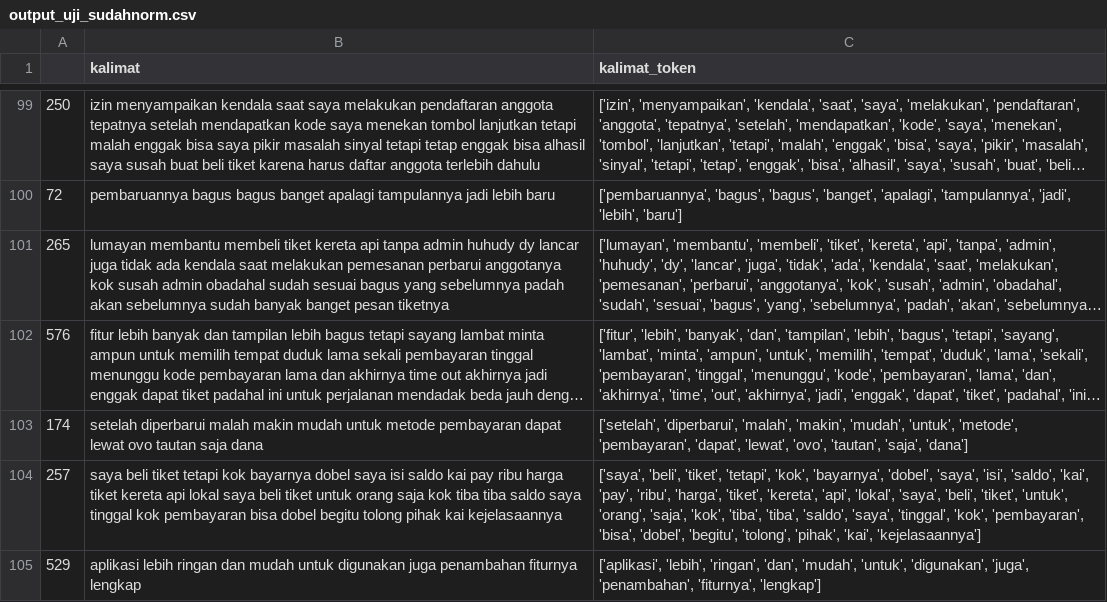
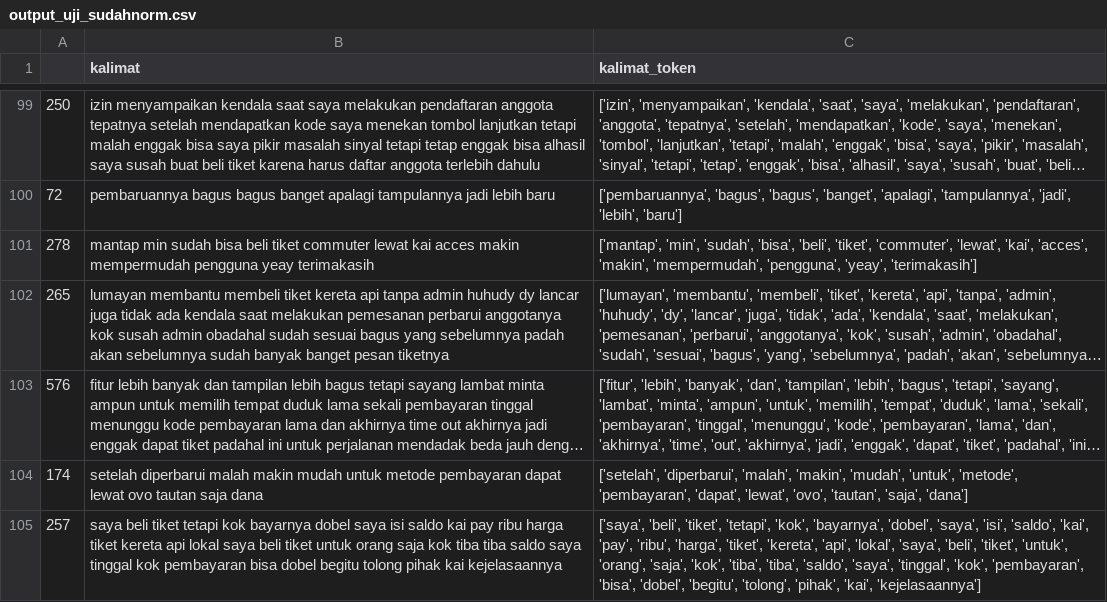
Before and after one commit to sofyitahm/SKRIPSI, a CSV file: output_uji_sudahnorm.csv, drawn as a sheet; only a part is shown, gaps mark what is left out; the shorter side is filled out with more unchanged rows; long unchanged cells end in …; the diff names each change by its address in the sheet, - before the commit and + after, or states it on an @@ line.

Commit message:
Update output_uji_sudahnorm.csv

```diff
--- a/output_uji_sudahnorm.csv
+++ b/output_uji_sudahnorm.csv
+row 101: 278 | mantap min sudah bisa beli tiket commuter lewat kai acces makin mempermudah pengguna yeay terimakasih | ['mantap', 'min', 'sudah', 'bisa', 'beli', 'tiket', 'commuter', 'lewat', 'kai', 'acces', 'makin', 'mempermudah', 'pengguna', 'yeay', 'terimakasih']
```
